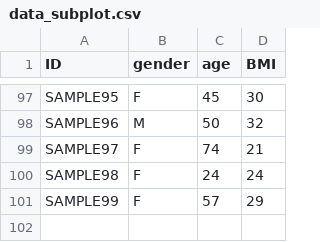
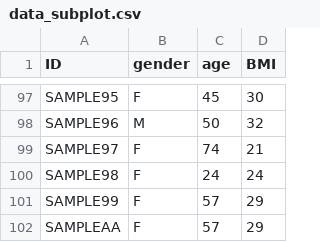
Before and after one commit to Genomon-Project/paplot, a CSV file: example/mutation_subplot/data_subplot.csv, drawn as a sheet; only a part is shown, gaps mark what is left out.

```diff
--- a/example/mutation_subplot/data_subplot.csv
+++ b/example/mutation_subplot/data_subplot.csv
@@ -101 +101,2 @@ SAMPLE98,F,24,24
 SAMPLE99,F,57,29
+SAMPLEAA,F,57,29
```
Also changed, not shown: 22 other files.
